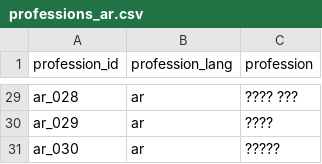
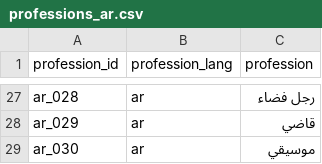
Before and after one commit to HDGeeks/ML4NLU-PAPER, a CSV file: data/arabic/professions_ar.csv, drawn as a sheet; only a part is shown, gaps mark what is left out; addresses are those after the commit; the diff covers the shown part only; the diff names each change by its address in the sheet, - before the commit and + after, or states it on an @@ line.

Commit message:
Update Arabic data files: restore missing gender terms in anchors_ar.csv and populate professions_ar.csv with valid entries

```diff
--- a/data/arabic/professions_ar.csv
+++ b/data/arabic/professions_ar.csv
-C27 (profession): ???? ???
+C27 (profession): رجل فضاء
-C28 (profession): ????
+C28 (profession): قاضي
-C29 (profession): ?????
+C29 (profession): موسيقي
```
Also changed, not shown: 2 removed rows and 25 edited cells elsewhere in this file, data/arabic/anchors_ar.csv.
